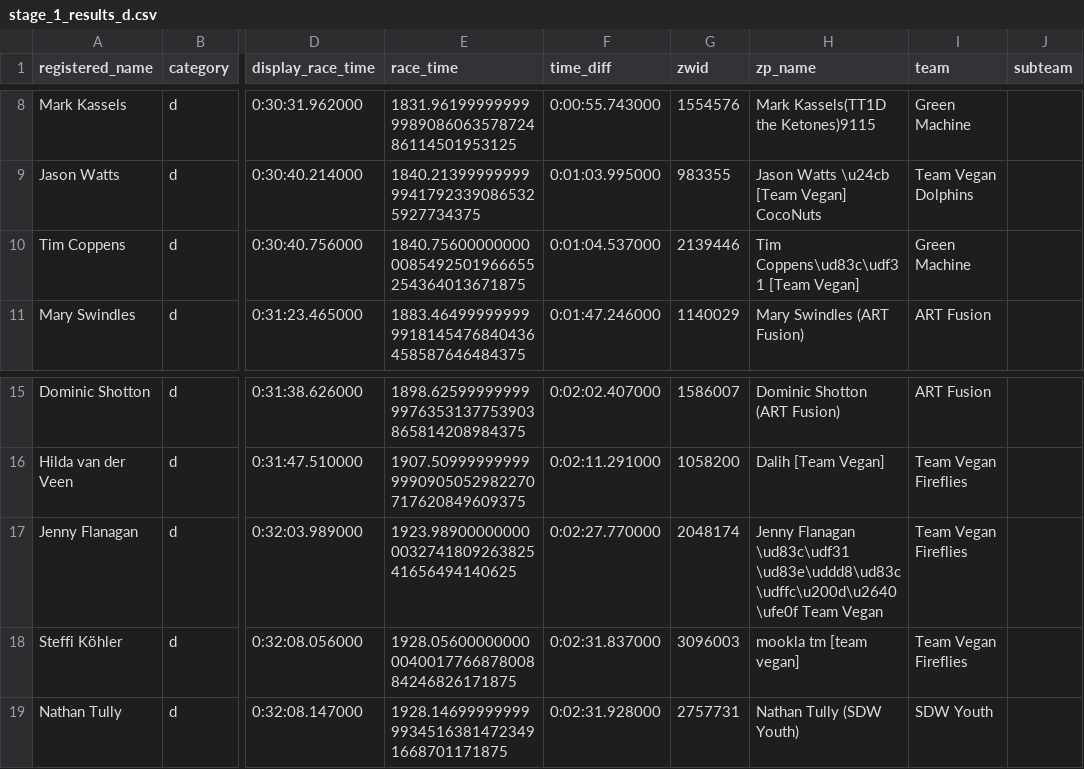
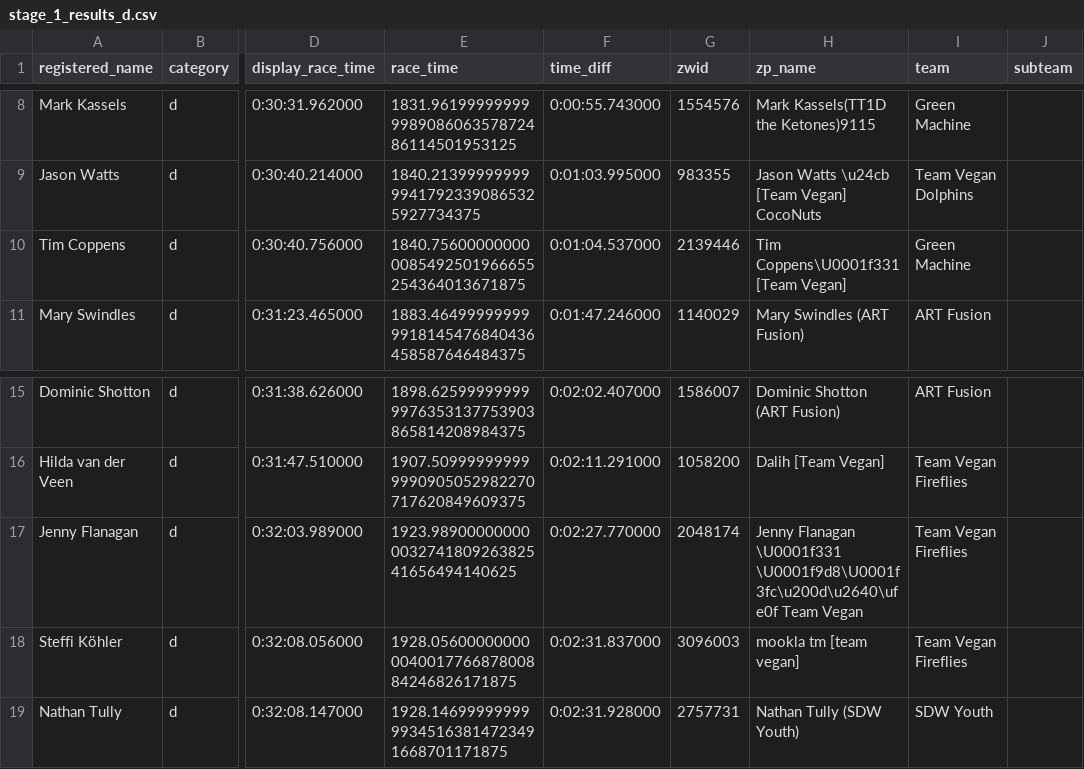
Before and after one commit to derekvmcintire/veganuary, a CSV file: results/stage_1/stage_1_results_d.csv, drawn as a sheet; only a part is shown, gaps mark what is left out; the diff names each change by its address in the sheet, - before the commit and + after, or states it on an @@ line.

```diff
--- a/results/stage_1/stage_1_results_d.csv
+++ b/results/stage_1/stage_1_results_d.csv
-H10 (zp_name): Tim Coppens\ud83c\udf31 [Team Vegan]
+H10 (zp_name): Tim Coppens\U0001f331 [Team Vegan]
-H17 (zp_name): Jenny Flanagan \ud83c\udf31 \ud83e\uddd8\ud83c\udffc\u200d\u2640\ufe0f Team Vegan
+H17 (zp_name): Jenny Flanagan \U0001f331 \U0001f9d8\U0001f3fc\u200d\u2640\ufe0f Team Vegan
```
Also changed, not shown: results/stage_1/stage_1_results_b.csv, results/stage_1/stage_1_results_c.csv, 10 other files.
